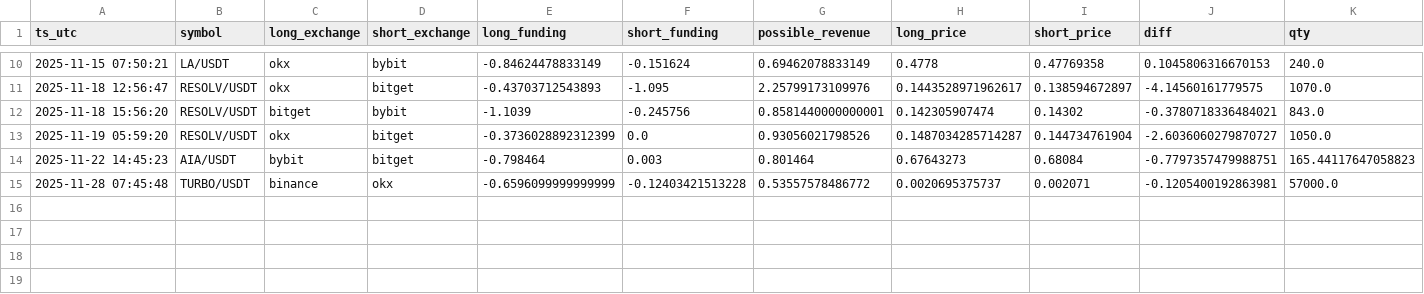
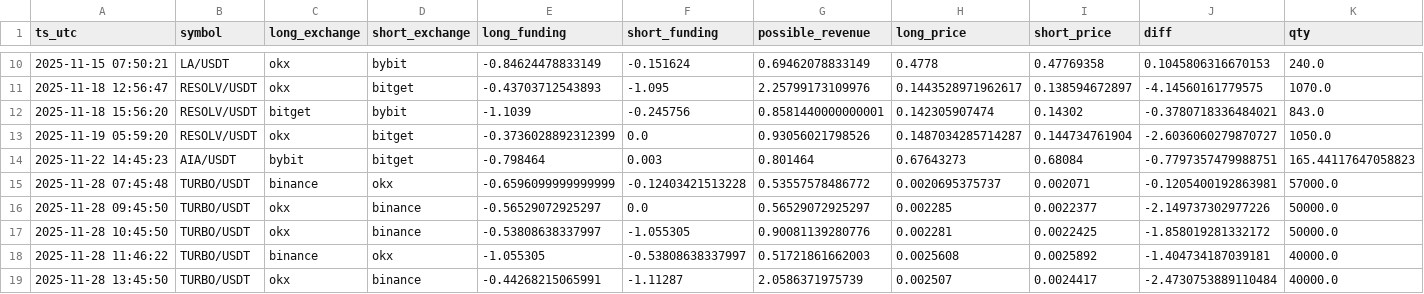
Before and after one commit to queeemowww/funfink, a CSV file: data/logs.csv, drawn as a sheet; only a part is shown, gaps mark what is left out; rows hold the shown columns only; the diff names each change by its address in the sheet, - before the commit and + after, or states it on an @@ line.

Commit message:
suka

```diff
--- a/data/logs.csv
+++ b/data/logs.csv
+row 16: 2025-11-28 09:45:50 | TURBO/USDT | okx | binance | -0.56529072925297 | 0.0 | 0.56529072925297 | 0.002285 | 0.0022377 | -2.149737302977226 | 50000.0
+row 17: 2025-11-28 10:45:50 | TURBO/USDT | okx | binance | -0.53808638337997 | -1.055305 | 0.90081139280776 | 0.002281 | 0.0022425 | -1.858019281332172 | 50000.0
+row 18: 2025-11-28 11:46:22 | TURBO/USDT | binance | okx | -1.055305 | -0.53808638337997 | 0.51721861662003 | 0.0025608 | 0.0025892 | -1.404734187039181 | 40000.0
+row 19: 2025-11-28 13:45:50 | TURBO/USDT | okx | binance | -0.44268215065991 | -1.11287 | 2.0586371975739 | 0.002507 | 0.0024417 | -2.4730753889110484 | 40000.0
```
